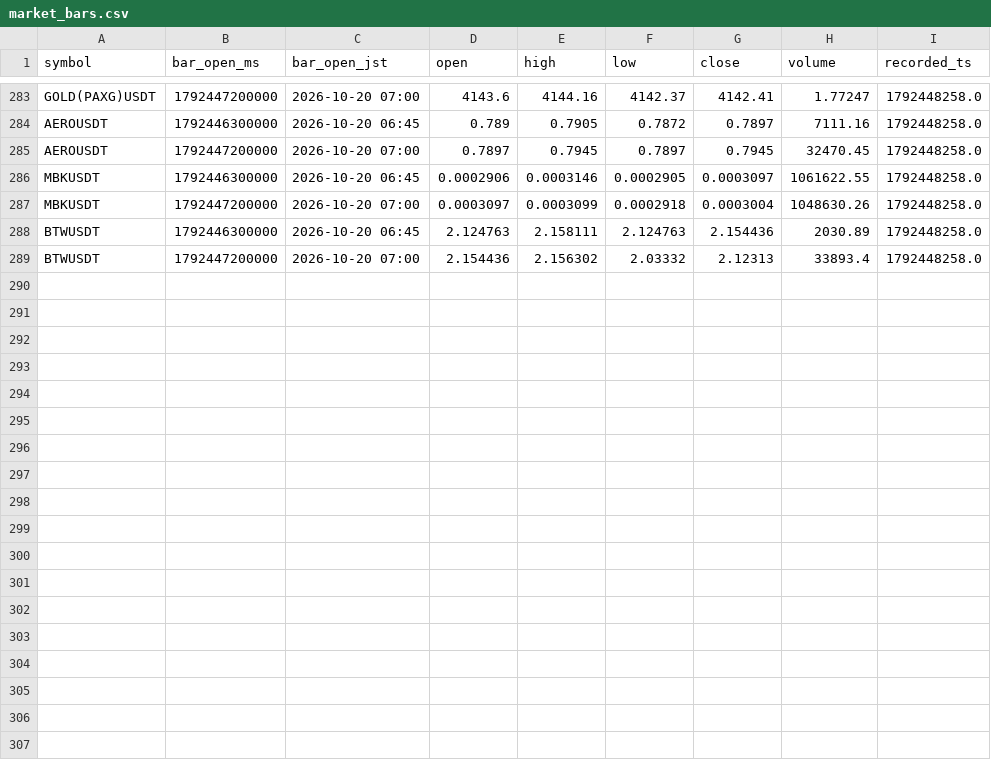
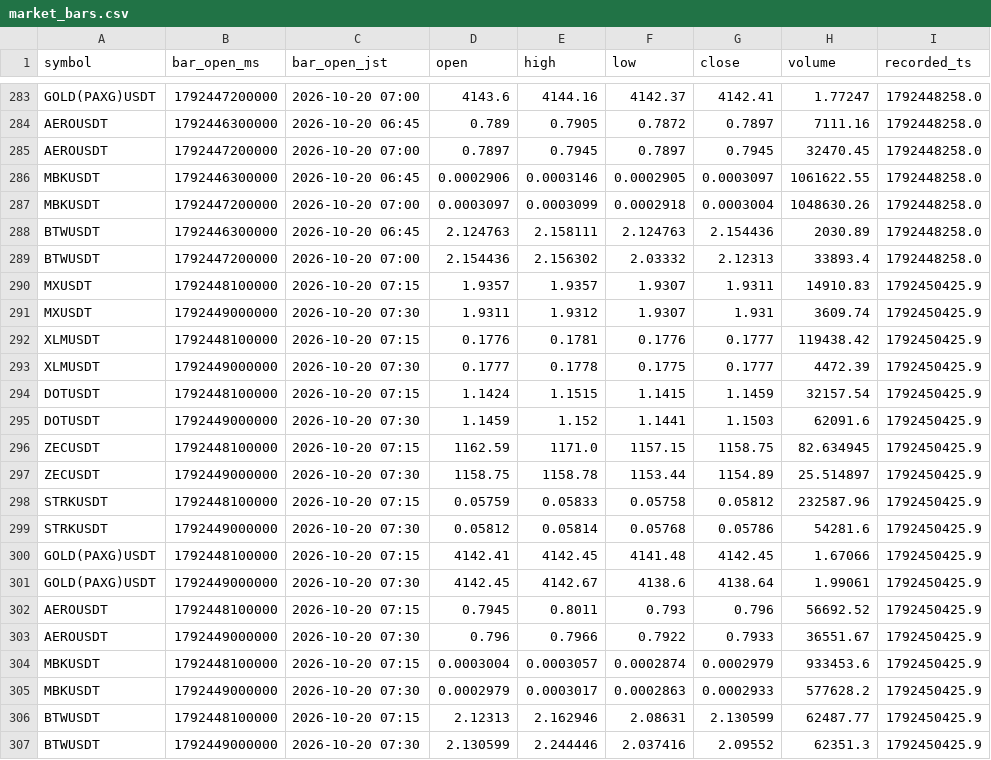
Before and after one commit to hiro1980umare/mexcscreener, a CSV file: market_bars.csv, drawn as a sheet; only a part is shown, gaps mark what is left out; the diff names each change by its address in the sheet, - before the commit and + after, or states it on an @@ line.

```diff
--- a/market_bars.csv
+++ b/market_bars.csv
+row 290: MXUSDT | 1792448100000 | 2026-10-20 07:15 | 1.9357 | 1.9357 | 1.9307 | 1.9311 | 14910.83 | 1792450425.9
+row 291: MXUSDT | 1792449000000 | 2026-10-20 07:30 | 1.9311 | 1.9312 | 1.9307 | 1.931 | 3609.74 | 1792450425.9
+row 292: XLMUSDT | 1792448100000 | 2026-10-20 07:15 | 0.1776 | 0.1781 | 0.1776 | 0.1777 | 119438.42 | 1792450425.9
+row 293: XLMUSDT | 1792449000000 | 2026-10-20 07:30 | 0.1777 | 0.1778 | 0.1775 | 0.1777 | 4472.39 | 1792450425.9
+row 294: DOTUSDT | 1792448100000 | 2026-10-20 07:15 | 1.1424 | 1.1515 | 1.1415 | 1.1459 | 32157.54 | 1792450425.9
+row 295: DOTUSDT | 1792449000000 | 2026-10-20 07:30 | 1.1459 | 1.152 | 1.1441 | 1.1503 | 62091.6 | 1792450425.9
+row 296: ZECUSDT | 1792448100000 | 2026-10-20 07:15 | 1162.59 | 1171.0 | 1157.15 | 1158.75 | 82.634945 | 1792450425.9
+row 297: ZECUSDT | 1792449000000 | 2026-10-20 07:30 | 1158.75 | 1158.78 | 1153.44 | 1154.89 | 25.514897 | 1792450425.9
+row 298: STRKUSDT | 1792448100000 | 2026-10-20 07:15 | 0.05759 | 0.05833 | 0.05758 | 0.05812 | 232587.96 | 1792450425.9
+row 299: STRKUSDT | 1792449000000 | 2026-10-20 07:30 | 0.05812 | 0.05814 | 0.05768 | 0.05786 | 54281.6 | 1792450425.9
+row 300: GOLD(PAXG)USDT | 1792448100000 | 2026-10-20 07:15 | 4142.41 | 4142.45 | 4141.48 | 4142.45 | 1.67066 | 1792450425.9
+row 301: GOLD(PAXG)USDT | 1792449000000 | 2026-10-20 07:30 | 4142.45 | 4142.67 | 4138.6 | 4138.64 | 1.99061 | 1792450425.9
+row 302: AEROUSDT | 1792448100000 | 2026-10-20 07:15 | 0.7945 | 0.8011 | 0.793 | 0.796 | 56692.52 | 1792450425.9
+row 303: AEROUSDT | 1792449000000 | 2026-10-20 07:30 | 0.796 | 0.7966 | 0.7922 | 0.7933 | 36551.67 | 1792450425.9
+row 304: MBKUSDT | 1792448100000 | 2026-10-20 07:15 | 0.0003004 | 0.0003057 | 0.0002874 | 0.0002979 | 933453.6 | 1792450425.9
+row 305: MBKUSDT | 1792449000000 | 2026-10-20 07:30 | 0.0002979 | 0.0003017 | 0.0002863 | 0.0002933 | 577628.2 | 1792450425.9
+row 306: BTWUSDT | 1792448100000 | 2026-10-20 07:15 | 2.12313 | 2.162946 | 2.08631 | 2.130599 | 62487.77 | 1792450425.9
+row 307: BTWUSDT | 1792449000000 | 2026-10-20 07:30 | 2.130599 | 2.244446 | 2.037416 | 2.09552 | 62351.3 | 1792450425.9
```
Also changed, not shown: 1 other file.
